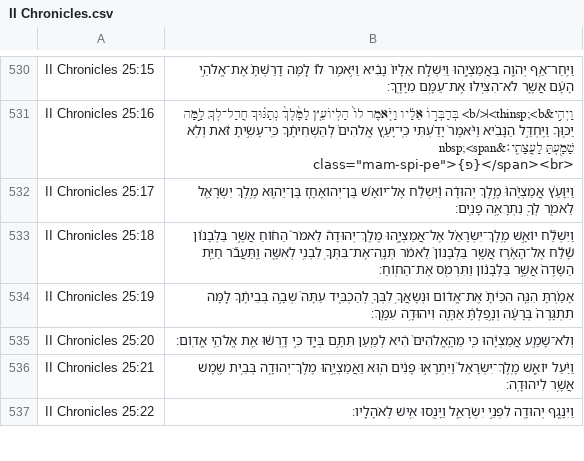
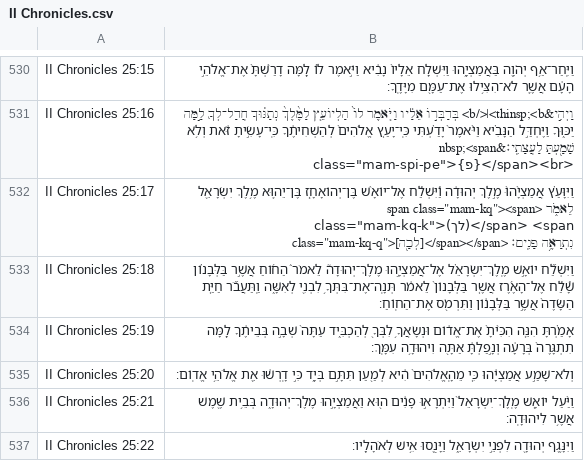
Before and after one commit to bdenckla/MAM-for-Sefaria, a CSV file: out/csv/II Chronicles.csv, drawn as a sheet; only a part is shown, gaps mark what is left out.

```diff
--- a/out/csv/II Chronicles.csv
+++ b/out/csv/II Chronicles.csv
@@ -531,3 +531,3 @@ II Chronicles 25:15,וַיִּֽחַר־אַ֥ף יְהֹוָ֖ה בַּאֲמַ
 II Chronicles 25:16,"וַיְהִ֣י&thinsp;<b>׀</b> בְּדַבְּר֣וֹ אֵלָ֗יו וַיֹּ֤אמֶר לוֹ֙ הַלְיוֹעֵ֤ץ לַמֶּ֙לֶךְ֙ נְתַנּ֔וּךָ חֲדַל־לְךָ֖ לָ֣מָּה יַכּ֑וּךָ וַיֶּחְדַּ֣ל הַנָּבִ֗יא וַיֹּ֙אמֶר֙ יָדַ֗עְתִּי כִּֽי־יָעַ֤ץ אֱלֹהִים֙ לְהַשְׁחִיתֶ֔ךָ כִּֽי־עָשִׂ֣יתָ זֹּ֔את וְלֹ֥א שָׁמַ֖עְתָּ לַעֲצָתִֽי׃&nbsp;<span class=""mam-spi-pe"">{פ}</span><br>"
-II Chronicles 25:17,וַיִּוָּעַ֗ץ אֲמַצְיָ֙הוּ֙ מֶ֣לֶךְ יְהוּדָ֔ה וַ֠יִּשְׁלַ֠ח אֶל־יוֹאָ֨שׁ בֶּן־יְהוֹאָחָ֧ז בֶּן־יֵה֛וּא מֶ֥לֶךְ יִשְׂרָאֵ֖ל לֵאמֹ֑ר לְךָ֖ נִתְרָאֶ֥ה פָנִֽים׃
+II Chronicles 25:17,"וַיִּוָּעַ֗ץ אֲמַצְיָ֙הוּ֙ מֶ֣לֶךְ יְהוּדָ֔ה וַ֠יִּשְׁלַ֠ח אֶל־יוֹאָ֨שׁ בֶּן־יְהוֹאָחָ֧ז בֶּן־יֵה֛וּא מֶ֥לֶךְ יִשְׂרָאֵ֖ל לֵאמֹ֑ר <span class=""mam-kq""><span class=""mam-kq-k"">(לך)</span> <span class=""mam-kq-q"">[לְכָ֖ה]</span></span> נִתְרָאֶ֥ה פָנִֽים׃"
 II Chronicles 25:18,וַיִּשְׁלַ֞ח יוֹאָ֣שׁ מֶֽלֶךְ־יִשְׂרָאֵ֗ל אֶל־אֲמַצְיָ֣הוּ מֶלֶךְ־יְהוּדָה֮ לֵאמֹר֒ הַח֜וֹחַ אֲשֶׁ֣ר בַּלְּבָנ֗וֹן שָׁ֠לַ֠ח אֶל־הָאֶ֜רֶז אֲשֶׁ֤ר בַּלְּבָנוֹן֙ לֵאמֹ֔ר תְּנָֽה־אֶת־בִּתְּךָ֥ לִבְנִ֖י לְאִשָּׁ֑ה וַֽתַּעֲבֹ֞ר חַיַּ֤ת הַשָּׂדֶה֙ אֲשֶׁ֣ר בַּלְּבָנ֔וֹן וַתִּרְמֹ֖ס אֶת־הַחֽוֹחַ׃
```
Also changed, not shown: out/csv-ajf/Ezekiel.csv, out/csv-ajf/Genesis.csv, 17 other files.
